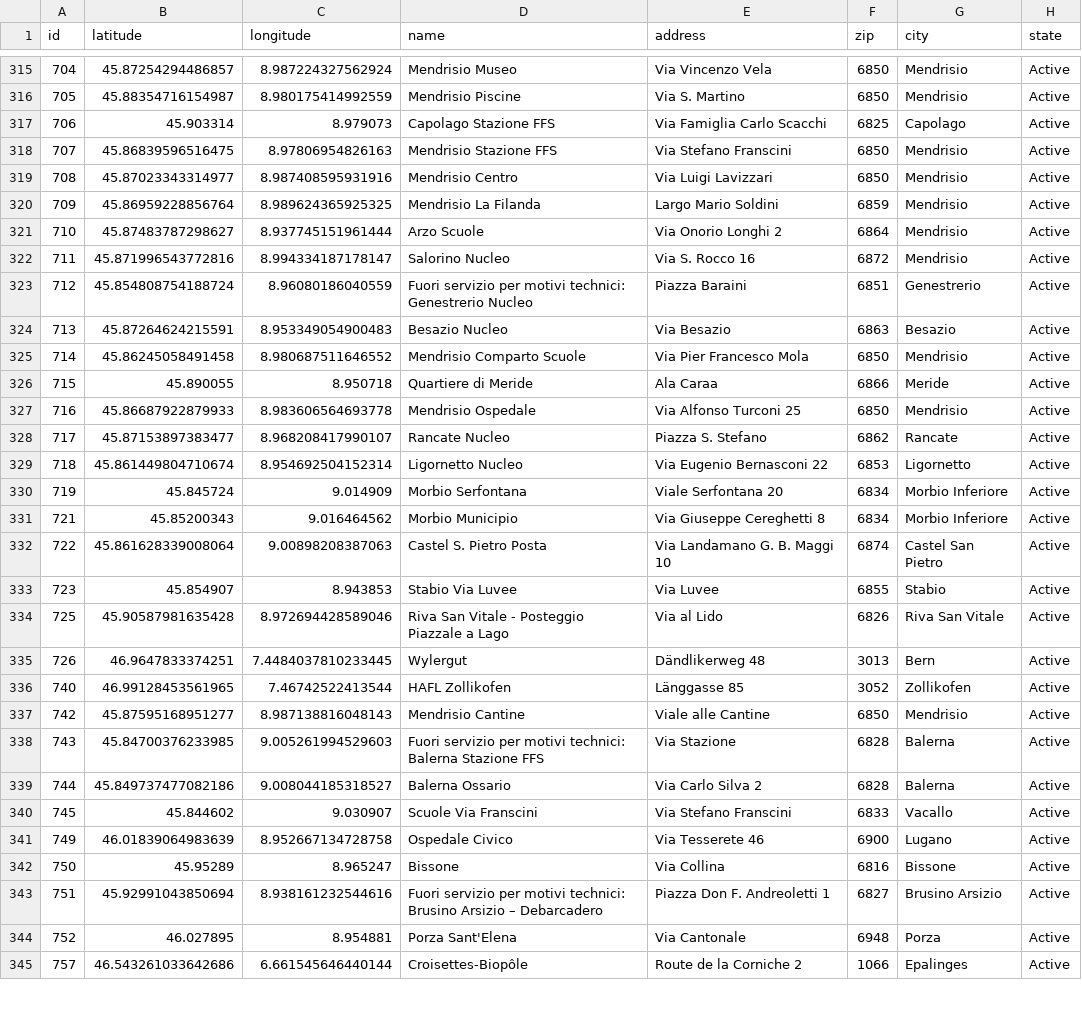
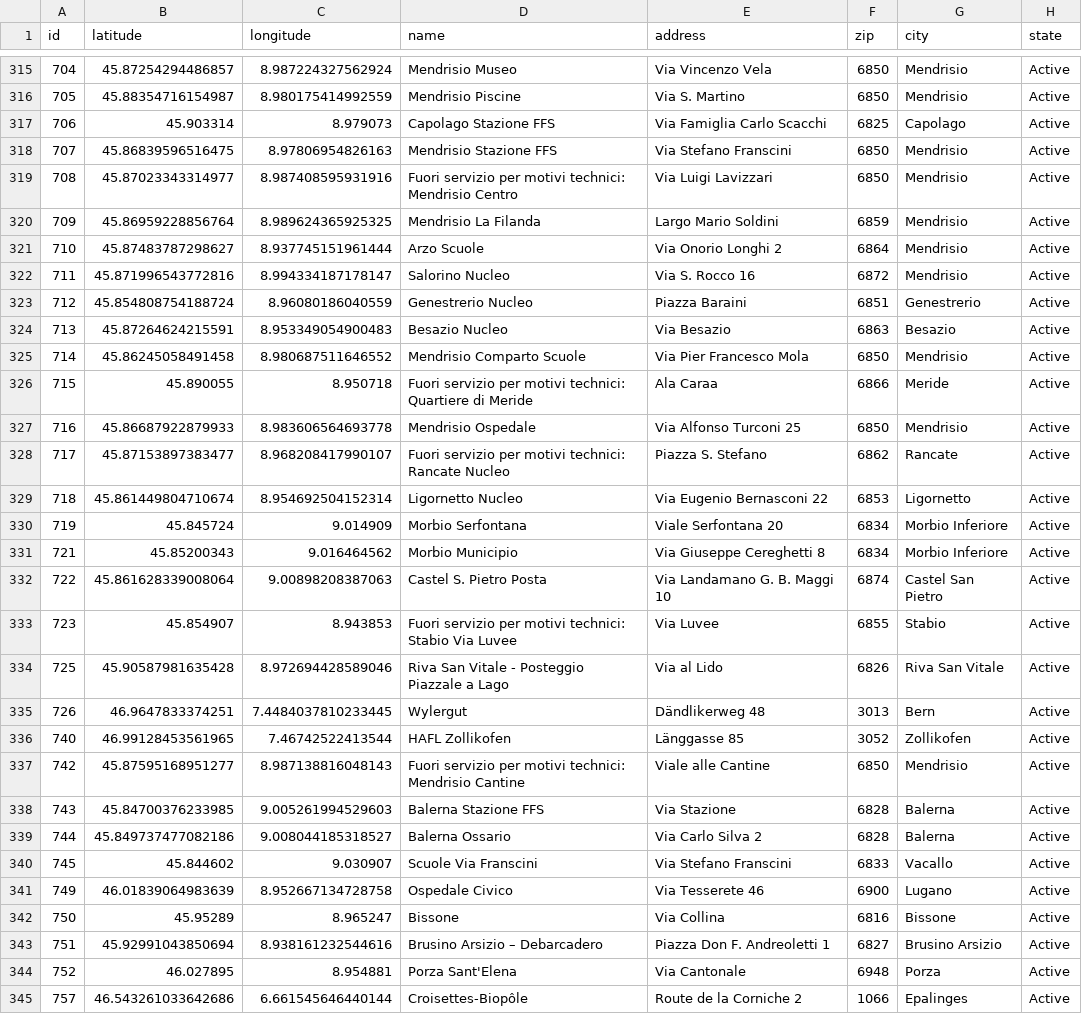
Before and after one commit to misialq/publibike-stations, a CSV file: stations/stations.csv, drawn as a sheet; only a part is shown, gaps mark what is left out; the diff covers the shown part only.

Commit message:
GHA: Update the list of PubliBike stations

```diff
--- a/stations/stations.csv
+++ b/stations/stations.csv
@@ -318,3 +318,3 @@ id,latitude,longitude,name,address,zip,city,state
 707,45.86839596516475,8.97806954826163,Mendrisio Stazione FFS,Via Stefano Franscini,6850,Mendrisio,Active
-708,45.87023343314977,8.987408595931916,Mendrisio Centro,Via Luigi Lavizzari,6850,Mendrisio,Active
+708,45.87023343314977,8.987408595931916,Fuori servizio per motivi technici: Mendrisio Centro,Via Luigi Lavizzari,6850,Mendrisio,Active
 709,45.86959228856764,8.989624365925325,Mendrisio La Filanda,Largo Mario Soldini,6859,Mendrisio,Active
@@ -322,8 +322,8 @@ id,latitude,longitude,name,address,zip,city,state
 711,45.871996543772816,8.994334187178147,Salorino Nucleo,Via S. Rocco 16,6872,Mendrisio,Active
-712,45.854808754188724,8.96080186040559,Fuori servizio per motivi technici: Genestrerio Nucleo,Piazza Baraini,6851,Genestrerio,Active
+712,45.854808754188724,8.96080186040559,Genestrerio Nucleo,Piazza Baraini,6851,Genestrerio,Active
 713,45.87264624215591,8.953349054900483,Besazio Nucleo,Via Besazio,6863,Besazio,Active
 714,45.86245058491458,8.980687511646552,Mendrisio Comparto Scuole,Via Pier Francesco Mola,6850,Mendrisio,Active
-715,45.890055,8.950718,Quartiere di Meride,Ala Caraa,6866,Meride,Active
+715,45.890055,8.950718,Fuori servizio per motivi technici: Quartiere di Meride,Ala Caraa,6866,Meride,Active
 716,45.86687922879933,8.983606564693778,Mendrisio Ospedale,Via Alfonso Turconi 25,6850,Mendrisio,Active
-717,45.87153897383477,8.968208417990107,Rancate Nucleo,Piazza S. Stefano,6862,Rancate,Active
+717,45.87153897383477,8.968208417990107,Fuori servizio per motivi technici: Rancate Nucleo,Piazza S. Stefano,6862,Rancate,Active
 718,45.861449804710674,8.954692504152314,Ligornetto Nucleo,Via Eugenio Bernasconi 22,6853,Ligornetto,Active
@@ -332,3 +332,3 @@ id,latitude,longitude,name,address,zip,city,state
 722,45.861628339008064,9.00898208387063,Castel S. Pietro Posta,Via Landamano G. B. Maggi 10,6874,Castel San Pietro,Active
-723,45.854907,8.943853,Stabio Via Luvee,Via Luvee,6855,Stabio,Active
+723,45.854907,8.943853,Fuori servizio per motivi technici: Stabio Via Luvee,Via Luvee,6855,Stabio,Active
 725,45.90587981635428,8.972694428589046,Riva San Vitale - Posteggio Piazzale a Lago,Via al Lido,6826,Riva San Vitale,Active
@@ -336,4 +336,4 @@ id,latitude,longitude,name,address,zip,city,state
 740,46.99128453561965,7.46742522413544,HAFL Zollikofen,Länggasse 85,3052,Zollikofen,Active
-742,45.87595168951277,8.987138816048143,Mendrisio Cantine,Viale alle Cantine,6850,Mendrisio,Active
-743,45.84700376233985,9.005261994529603,Fuori servizio per motivi technici: Balerna Stazione FFS,Via Stazione,6828,Balerna,Active
+742,45.87595168951277,8.987138816048143,Fuori servizio per motivi technici: Mendrisio Cantine,Viale alle Cantine,6850,Mendrisio,Active
+743,45.84700376233985,9.005261994529603,Balerna Stazione FFS,Via Stazione,6828,Balerna,Active
 744,45.849737477082186,9.008044185318527,Balerna Ossario,Via Carlo Silva 2,6828,Balerna,Active
@@ -342,3 +342,3 @@ id,latitude,longitude,name,address,zip,city,state
 750,45.95289,8.965247,Bissone,Via Collina,6816,Bissone,Active
-751,45.92991043850694,8.938161232544616,Fuori servizio per motivi technici: Brusino Arsizio – Debarcadero,Piazza Don F. Andreoletti 1,6827,Brusino Arsizio,Active
+751,45.92991043850694,8.938161232544616,Brusino Arsizio – Debarcadero,Piazza Don F. Andreoletti 1,6827,Brusino Arsizio,Active
 752,46.027895,8.954881,Porza Sant'Elena,Via Cantonale,6948,Porza,Active
```
Also changed, not shown: 1 removed row and 20 edited cells elsewhere in this file.
